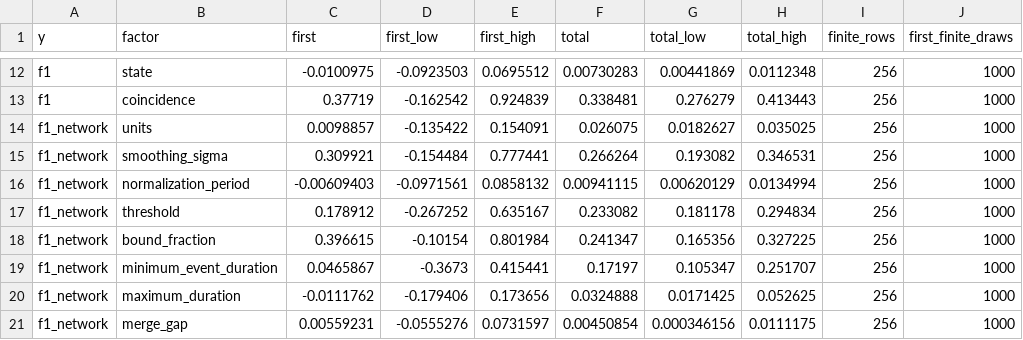
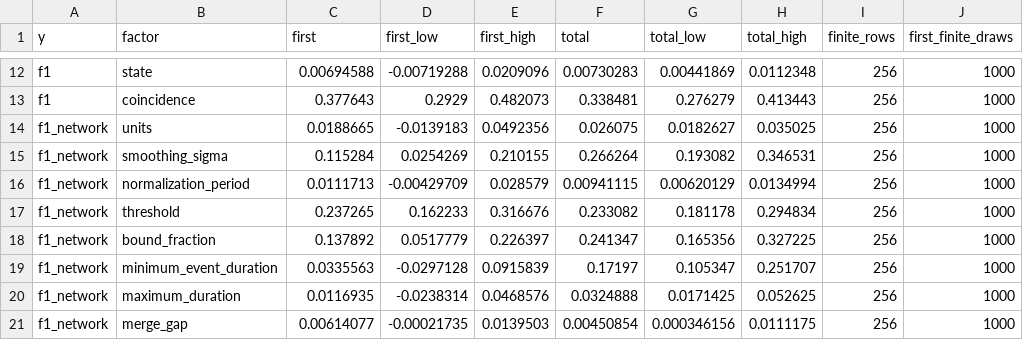
Before and after one commit to Eden-Kramer-Lab/ripple_detection, a CSV file: examples/benchmark/results/v1/attribution/spikes_sobol.csv, drawn as a sheet; only a part is shown, gaps mark what is left out; the diff covers the shown part only; the diff names each change by its address in the sheet, - before the commit and + after, or states it on an @@ line.

```diff
--- a/examples/benchmark/results/v1/attribution/spikes_sobol.csv
+++ b/examples/benchmark/results/v1/attribution/spikes_sobol.csv
-C12 (first): -0.0100975
+C12 (first): 0.00694588
-D12 (first_low): -0.0923503
+D12 (first_low): -0.00719288
-E12 (first_high): 0.0695512
+E12 (first_high): 0.0209096
-C13 (first): 0.37719
+C13 (first): 0.377643
-D13 (first_low): -0.162542
+D13 (first_low): 0.2929
-E13 (first_high): 0.924839
+E13 (first_high): 0.482073
-C14 (first): 0.0098857
+C14 (first): 0.0188665
-D14 (first_low): -0.135422
+D14 (first_low): -0.0139183
-E14 (first_high): 0.154091
+E14 (first_high): 0.0492356
-C15 (first): 0.309921
+C15 (first): 0.115284
-D15 (first_low): -0.154484
+D15 (first_low): 0.0254269
-E15 (first_high): 0.777441
+E15 (first_high): 0.210155
-C16 (first): -0.00609403
+C16 (first): 0.0111713
-D16 (first_low): -0.0971561
+D16 (first_low): -0.00429709
-E16 (first_high): 0.0858132
+E16 (first_high): 0.028579
-C17 (first): 0.178912
+C17 (first): 0.237265
-D17 (first_low): -0.267252
+D17 (first_low): 0.162233
-E17 (first_high): 0.635167
+E17 (first_high): 0.316676
-C18 (first): 0.396615
+C18 (first): 0.137892
-D18 (first_low): -0.10154
+D18 (first_low): 0.0517779
-E18 (first_high): 0.801984
+E18 (first_high): 0.226397
-C19 (first): 0.0465867
+C19 (first): 0.0335563
-D19 (first_low): -0.3673
+D19 (first_low): -0.0297128
-E19 (first_high): 0.415441
+E19 (first_high): 0.0915839
-C20 (first): -0.0111762
+C20 (first): 0.0116935
-D20 (first_low): -0.179406
+D20 (first_low): -0.0238314
-E20 (first_high): 0.173656
+E20 (first_high): 0.0468576
-C21 (first): 0.00559231
+C21 (first): 0.00614077
-D21 (first_low): -0.0555276
+D21 (first_low): -0.00021735
-E21 (first_high): 0.0731597
+E21 (first_high): 0.0139503
```
Also changed, not shown: 150 edited cells elsewhere in this file, examples/benchmark/results/v1/attribution/lfp_sobol.csv, 4 other files.
